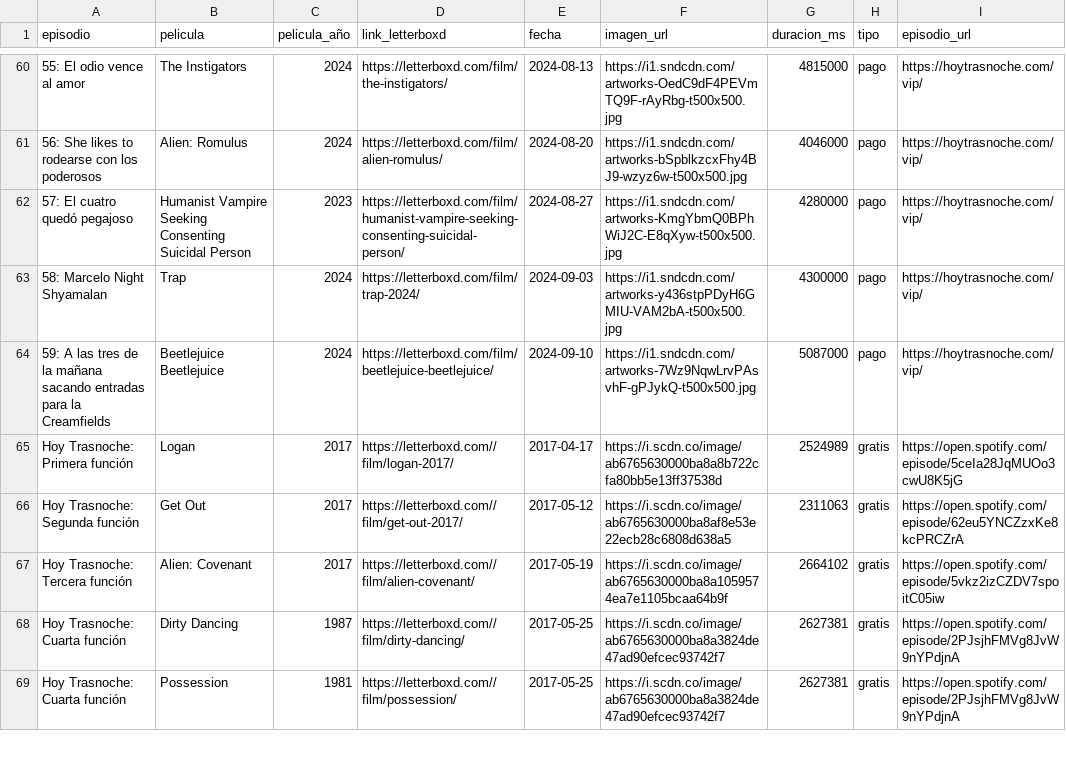
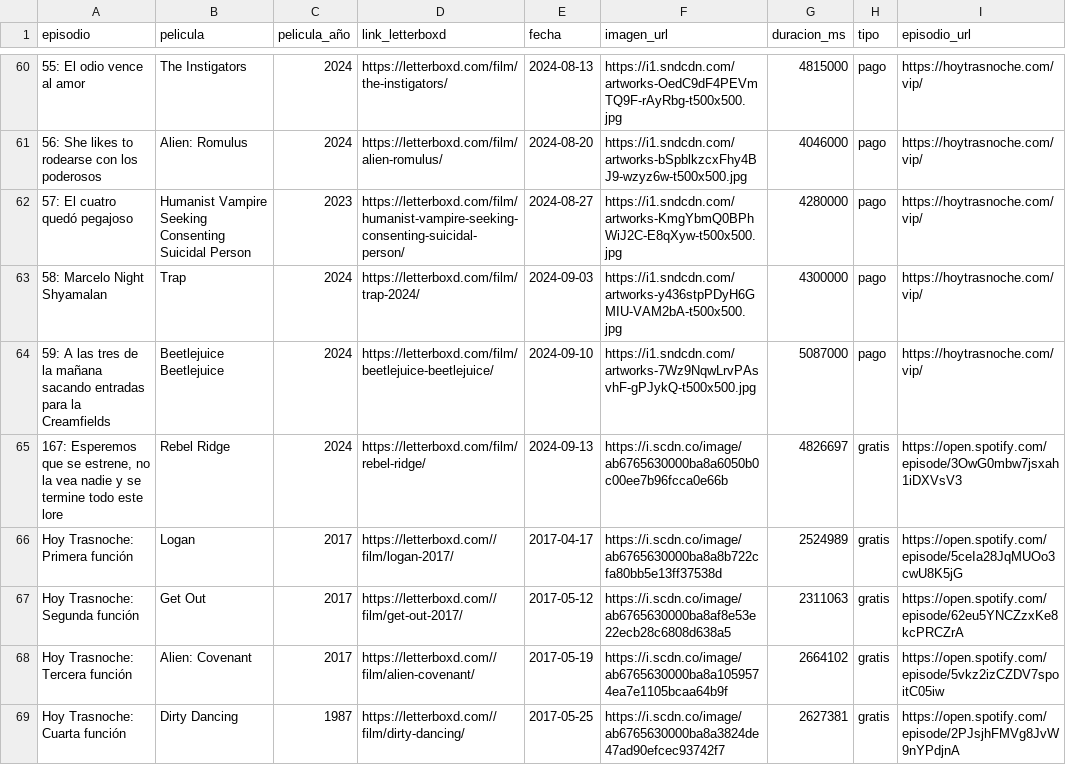
Before and after one commit to vhgauto/ht.buscador, a CSV file: datos/datos.csv, drawn as a sheet; only a part is shown, gaps mark what is left out; the shorter side is filled out with more unchanged rows.

```diff
--- a/datos/datos.csv
+++ b/datos/datos.csv
@@ -64,2 +64,3 @@ episodio,pelicula,pelicula_año,link_letterboxd,fecha,imagen_url,duracion_ms,tip
 59: A las tres de la mañana sacando entradas para la Creamfields,Beetlejuice Beetlejuice,2024,https://letterboxd.com/film/beetlejuice-beetlejuice/,2024-09-10,https://i1.sndcdn.com/artworks-7Wz9NqwLrvPAsvhF-gPJykQ-t500x500.jpg,5087000,pago,https://hoytrasnoche.com/vip/
+"167: Esperemos que se estrene, no la vea nadie y se termine todo este lore",Rebel Ridge,2024,https://letterboxd.com/film/rebel-ridge/,2024-09-13,https://i.scdn.co/image/ab6765630000ba8a6050b0c00ee7b96fcca0e66b,4826697,gratis,https://open.spotify.com/episode/3OwG0mbw7jsxah1iDXVsV3
 Hoy Trasnoche: Primera función,Logan,2017,https://letterboxd.com//film/logan-2017/,2017-04-17,https://i.scdn.co/image/ab6765630000ba8a8b722cfa80bb5e13ff37538d,2524989,gratis,https://open.spotify.com/episode/5ceIa28JqMUOo3cwU8K5jG
```
Also changed, not shown: 1 other file.
